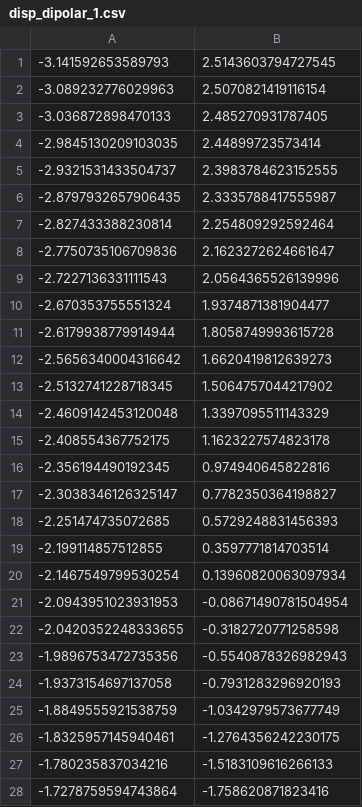
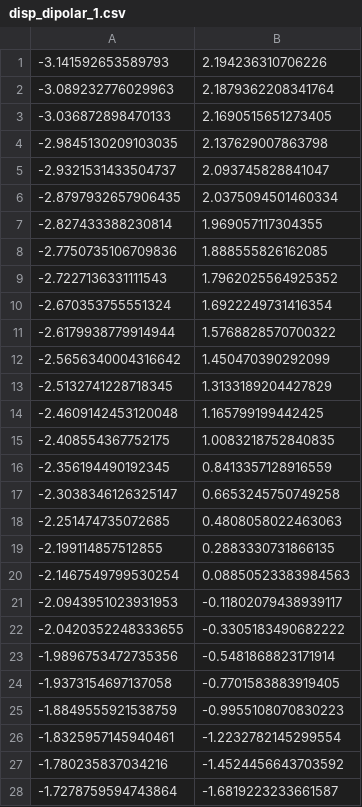
Before and after one commit to sharkdp/phd-thesis, a CSV file: fig/creutz_ladder/disp_dipolar/disp_dipolar_1.csv, drawn as a sheet; only a part is shown; the diff covers the shown part only.

```diff
--- a/fig/creutz_ladder/disp_dipolar/disp_dipolar_1.csv
+++ b/fig/creutz_ladder/disp_dipolar/disp_dipolar_1.csv
@@ -1,28 +1,28 @@
--3.141592653589793	2.5143603794727545
--3.089232776029963	2.5070821419116154
--3.036872898470133	2.485270931787405
--2.9845130209103035	2.44899723573414
--2.9321531433504737	2.3983784623152555
--2.8797932657906435	2.3335788417555987
--2.827433388230814	2.254809292592464
--2.7750735106709836	2.1623272624661647
--2.7227136331111543	2.0564365526139996
--2.670353755551324	1.9374871381904477
--2.6179938779914944	1.8058749993615728
--2.5656340004316642	1.6620419812639273
--2.5132741228718345	1.5064757044217902
--2.4609142453120048	1.3397095511143329
--2.408554367752175	1.1623227574823178
--2.356194490192345	0.974940645822816
--2.3038346126325147	0.7782350364198827
--2.251474735072685	0.5729248831456393
--2.199114857512855	0.3597771814703514
--2.1467549799530254	0.13960820063097934
--2.0943951023931953	-0.08671490781504954
--2.0420352248333655	-0.3182720771258598
--1.9896753472735356	-0.5540878326982943
--1.9373154697137058	-0.7931283296920193
--1.8849555921538759	-1.0342979573677749
--1.8325957145940461	-1.2764356242230175
--1.780235837034216	-1.5183109616266133
--1.7278759594743864	-1.758620871823416
+-3.141592653589793	2.194236310706226
+-3.089232776029963	2.1879362208341764
+-3.036872898470133	2.1690515651273405
+-2.9845130209103035	2.137629007863798
+-2.9321531433504737	2.093745828841047
+-2.8797932657906435	2.0375094501460334
+-2.827433388230814	1.969057117304355
+-2.7750735106709836	1.888555826162085
+-2.7227136331111543	1.7962025564925352
+-2.670353755551324	1.6922249731416354
+-2.6179938779914944	1.5768828570700322
+-2.5656340004316642	1.450470390292099
+-2.5132741228718345	1.3133189204427829
+-2.4609142453120048	1.165799199442425
+-2.408554367752175	1.0083218752840835
+-2.356194490192345	0.8413357128916559
+-2.3038346126325147	0.6653245750749258
+-2.251474735072685	0.4808058022463063
+-2.199114857512855	0.2883330731866135
+-2.1467549799530254	0.08850523383984563
+-2.0943951023931953	-0.11802079438939117
+-2.0420352248333655	-0.3305183490682222
+-1.9896753472735356	-0.5481868823171914
+-1.9373154697137058	-0.7701583883919405
+-1.8849555921538759	-0.9955108070830223
+-1.8325957145940461	-1.2232782145299554
+-1.780235837034216	-1.4524456643703592
+-1.7278759594743864	-1.6819223233661587
```
Also changed, not shown: 93 edited cells elsewhere in this file, fig/creutz_ladder/disp_dipolar/disp_dipolar_2.csv, fig/creutz_ladder/disp_dipolar/disp_dipolar_3.csv, 20 other files.
